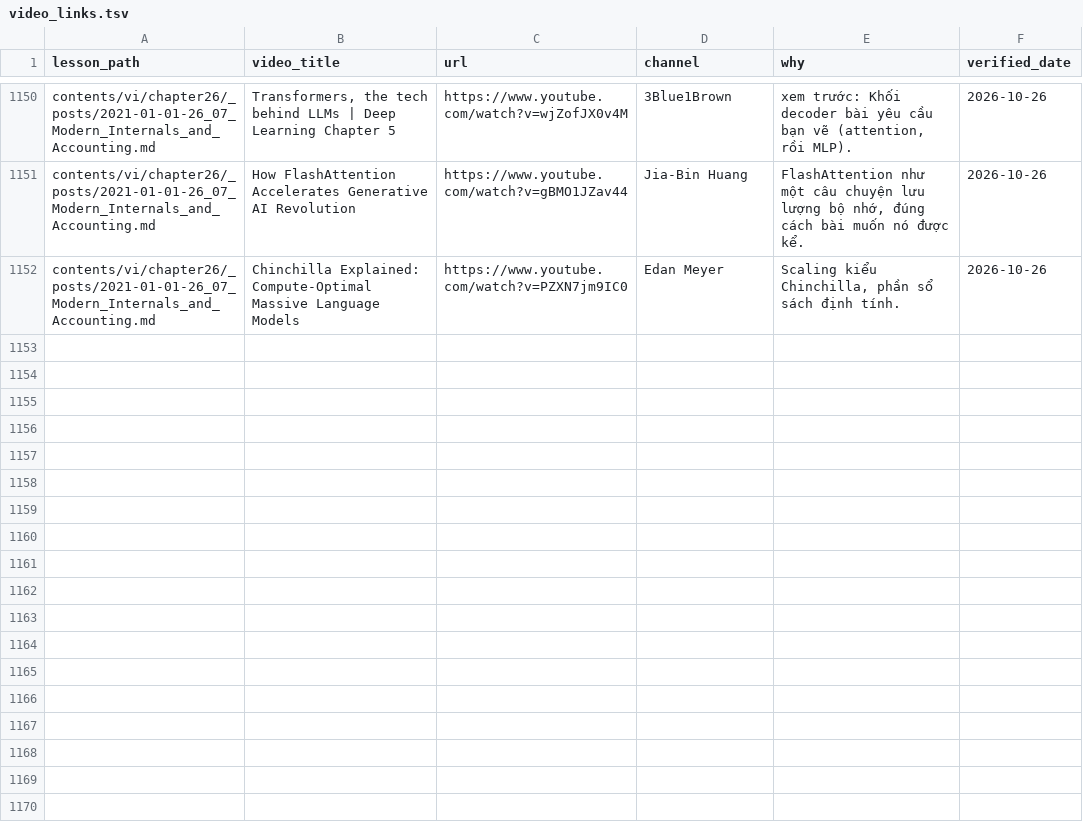
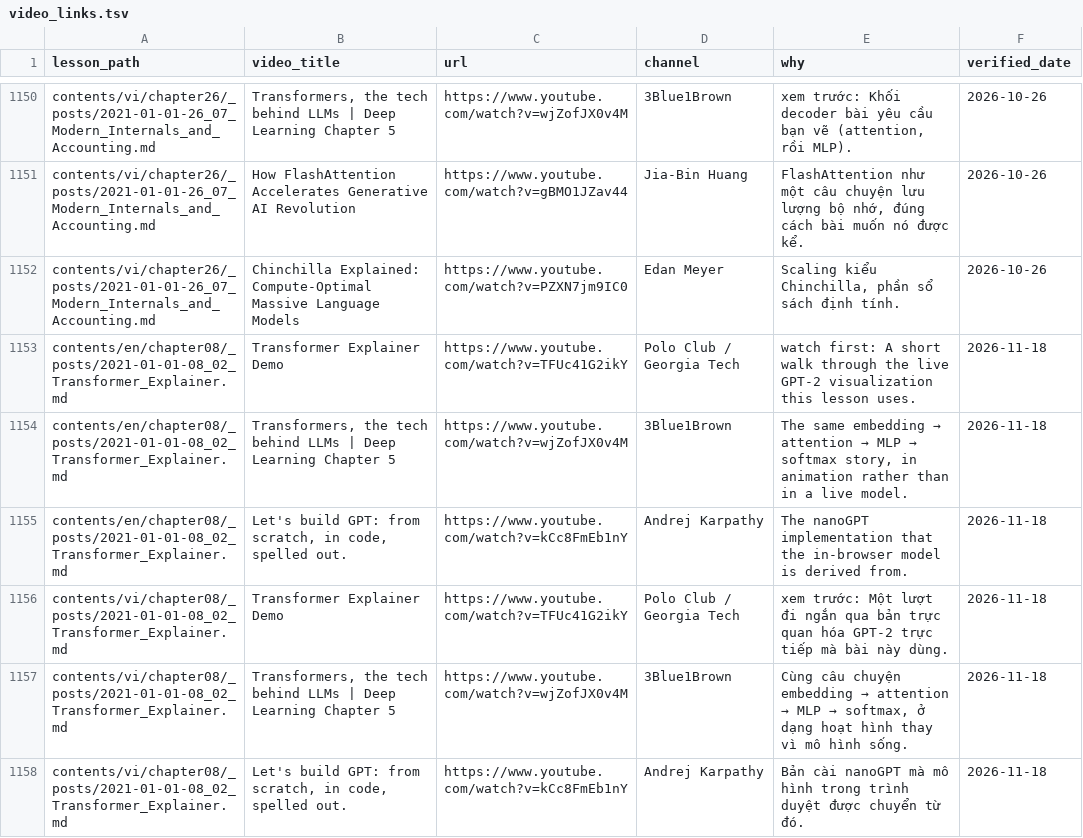
Before and after one commit to nglelinh/deep-learning-self-learning, a TSV file: scripts/video_links.tsv, drawn as a sheet; only a part is shown, gaps mark what is left out; the diff names each change by its address in the sheet, - before the commit and + after, or states it on an @@ line.

Commit message:
Add a bilingual Transformer Explainer lesson to Chapter 08.
Introduce the Polo Club / Georgia Tech in-browser GPT-2 visualization as lesson 08-02, with official figures, a short guided exercise, and links to the live demo, repository, paper, and video.

```diff
--- a/scripts/video_links.tsv
+++ b/scripts/video_links.tsv
+row 1153: contents/en/chapter08/_posts/2021-01-01-08_02_Transformer_Explainer.md | Transformer Explainer Demo | https://www.youtube.com/watch?v=TFUc41G2ikY | Polo Club / Georgia Tech | watch first: A short walk through the live GPT-2 visualization this lesson uses. | 2026-11-18
+row 1154: contents/en/chapter08/_posts/2021-01-01-08_02_Transformer_Explainer.md | Transformers, the tech behind LLMs | Deep Learning Chapter 5 | https://www.youtube.com/watch?v=wjZofJX0v4M | 3Blue1Brown | The same embedding → attention → MLP → softmax story, in animation rather than in a live model. | 2026-11-18
+row 1155: contents/en/chapter08/_posts/2021-01-01-08_02_Transformer_Explainer.md | Let's build GPT: from scratch, in code, spelled out. | https://www.youtube.com/watch?v=kCc8FmEb1nY | Andrej Karpathy | The nanoGPT implementation that the in-browser model is derived from. | 2026-11-18
+row 1156: contents/vi/chapter08/_posts/2021-01-01-08_02_Transformer_Explainer.md | Transformer Explainer Demo | https://www.youtube.com/watch?v=TFUc41G2ikY | Polo Club / Georgia Tech | xem trước: Một lượt đi ngắn qua bản trực quan hóa GPT-2 trực tiếp mà bài này dùng. | 2026-11-18
+row 1157: contents/vi/chapter08/_posts/2021-01-01-08_02_Transformer_Explainer.md | Transformers, the tech behind LLMs | Deep Learning Chapter 5 | https://www.youtube.com/watch?v=wjZofJX0v4M | 3Blue1Brown | Cùng câu chuyện embedding → attention → MLP → softmax, ở dạng hoạt hình thay vì mô hình sống. | 2026-11-18
+row 1158: contents/vi/chapter08/_posts/2021-01-01-08_02_Transformer_Explainer.md | Let's build GPT: from scratch, in code, spelled out. | https://www.youtube.com/watch?v=kCc8FmEb1nY | Andrej Karpathy | Bản cài nanoGPT mà mô hình trong trình duyệt được chuyển từ đó. | 2026-11-18
```
Also changed, not shown: 17 other files.
